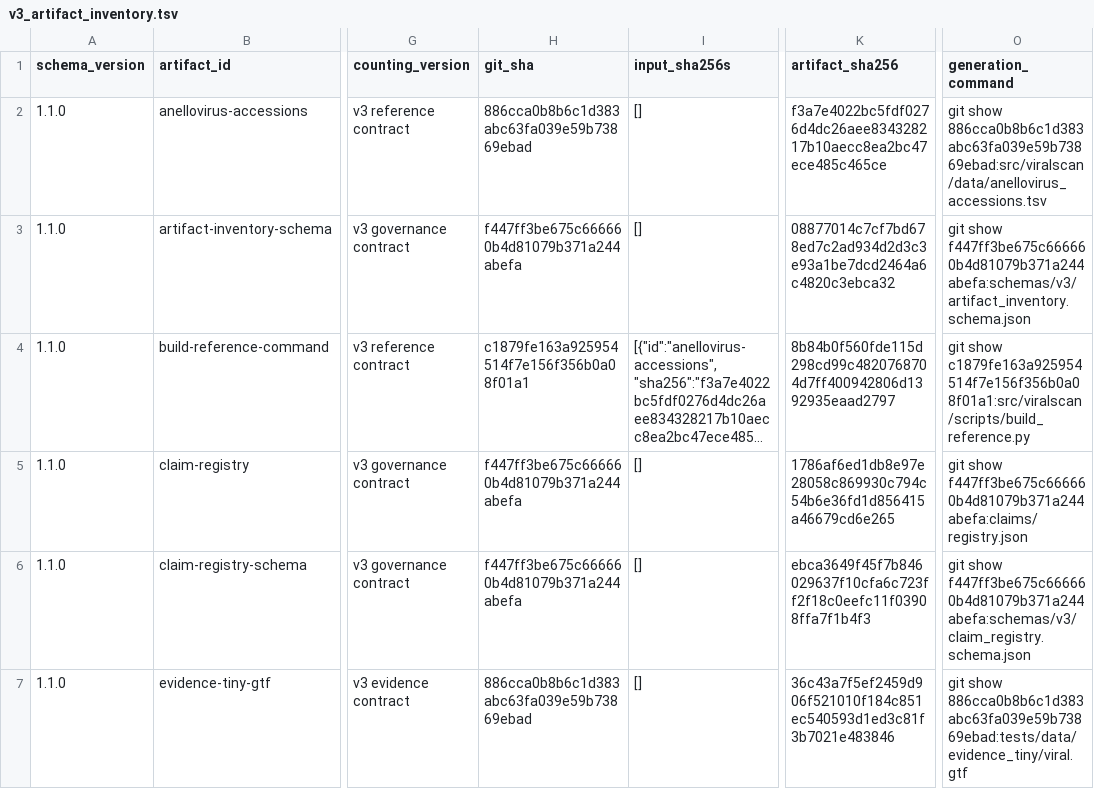
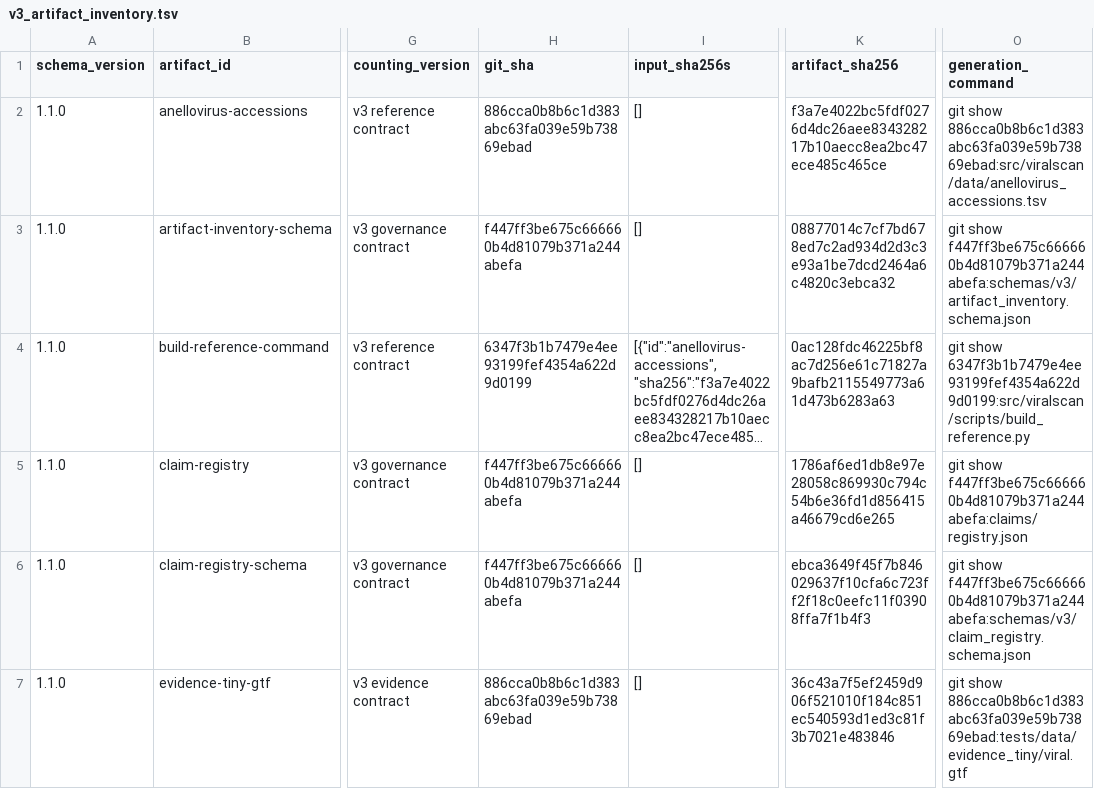
Before and after one commit to mdmanurung/ViralScan, a TSV file: analysis/v3_artifact_inventory.tsv, drawn as a sheet; only a part is shown, gaps mark what is left out; long unchanged cells end in …; the diff names each change by its address in the sheet, - before the commit and + after, or states it on an @@ line.

```diff
--- a/analysis/v3_artifact_inventory.tsv
+++ b/analysis/v3_artifact_inventory.tsv
-H4 (git_sha): c1879fe163a925954514f7e156f356b0a08f01a1
+H4 (git_sha): 6347f3b1b7479e4ee93199fef4354a622d9d0199
-K4 (artifact_sha256): 8b84b0f560fde115d298cd99c4820768704d7ff400942806d1392935eaad2797
+K4 (artifact_sha256): 0ac128fdc46225bf8ac7d256e61c71827a9bafb2115549773a61d473b6283a63
-O4 (generation_command): git show c1879fe163a925954514f7e156f356b0a08f01a1:src/viralscan/scripts/build_reference.py
+O4 (generation_command): git show 6347f3b1b7479e4ee93199fef4354a622d9d0199:src/viralscan/scripts/build_reference.py
```
Also changed, not shown: 1 other file.
